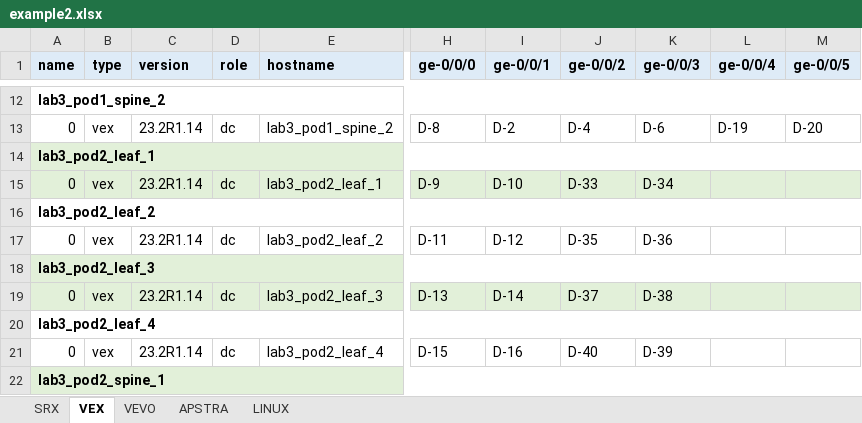
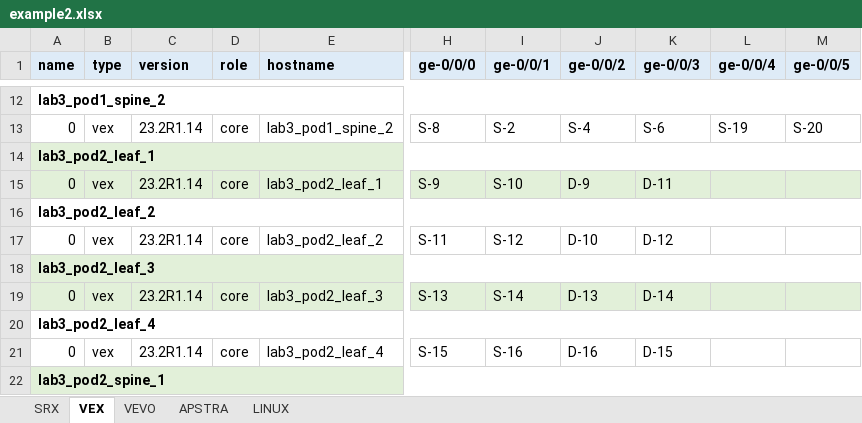
Before and after one commit to gilbertorgit/vjunos_kvm, an Excel workbook: lab1_byot/examples/example2.xlsx, sheet VEX, drawn as a sheet; only a part is shown, gaps mark what is left out; values as stored, in another font and other column widths than the file's, no borders; the diff covers the shown part only; the diff names each change by its address in the sheet, - before the commit and + after, or states it on an @@ line.

```diff
--- a/lab1_byot/examples/example2.xlsx (sheet VEX)
+++ b/lab1_byot/examples/example2.xlsx (sheet VEX)
-D13 (role): dc
+D13 (role): core
-H13 (ge-0/0/0): D-8
+H13 (ge-0/0/0): S-8
-I13 (ge-0/0/1): D-2
+I13 (ge-0/0/1): S-2
-J13 (ge-0/0/2): D-4
+J13 (ge-0/0/2): S-4
-K13 (ge-0/0/3): D-6
+K13 (ge-0/0/3): S-6
-L13 (ge-0/0/4): D-19
+L13 (ge-0/0/4): S-19
-M13 (ge-0/0/5): D-20
+M13 (ge-0/0/5): S-20
-D15 (role): dc
+D15 (role): core
-H15 (ge-0/0/0): D-9
+H15 (ge-0/0/0): S-9
-I15 (ge-0/0/1): D-10
+I15 (ge-0/0/1): S-10
-J15 (ge-0/0/2): D-33
+J15 (ge-0/0/2): D-9
-K15 (ge-0/0/3): D-34
+K15 (ge-0/0/3): D-11
-D17 (role): dc
+D17 (role): core
-H17 (ge-0/0/0): D-11
+H17 (ge-0/0/0): S-11
-I17 (ge-0/0/1): D-12
+I17 (ge-0/0/1): S-12
-J17 (ge-0/0/2): D-35
+J17 (ge-0/0/2): D-10
-K17 (ge-0/0/3): D-36
+K17 (ge-0/0/3): D-12
-D19 (role): dc
+D19 (role): core
-H19 (ge-0/0/0): D-13
+H19 (ge-0/0/0): S-13
-I19 (ge-0/0/1): D-14
+I19 (ge-0/0/1): S-14
-J19 (ge-0/0/2): D-37
+J19 (ge-0/0/2): D-13
-K19 (ge-0/0/3): D-38
+K19 (ge-0/0/3): D-14
-D21 (role): dc
+D21 (role): core
-H21 (ge-0/0/0): D-15
+H21 (ge-0/0/0): S-15
-I21 (ge-0/0/1): D-16
+I21 (ge-0/0/1): S-16
-J21 (ge-0/0/2): D-40
+J21 (ge-0/0/2): D-16
-K21 (ge-0/0/3): D-39
+K21 (ge-0/0/3): D-15
```
Also changed, not shown: 51 edited cells elsewhere in this sheet, sheet SRX, lab1_byot/examples/example3.xlsx, lab1_byot/examples/example5.xlsx, 8 other files.
